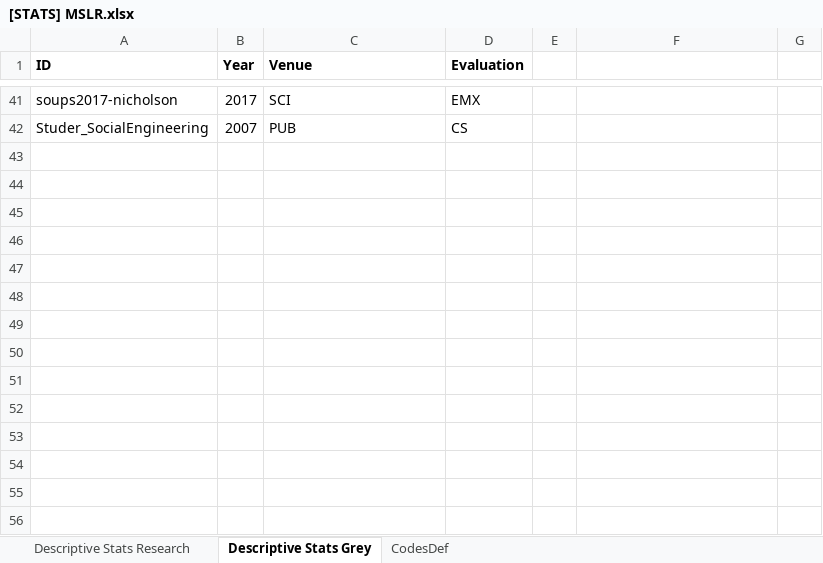
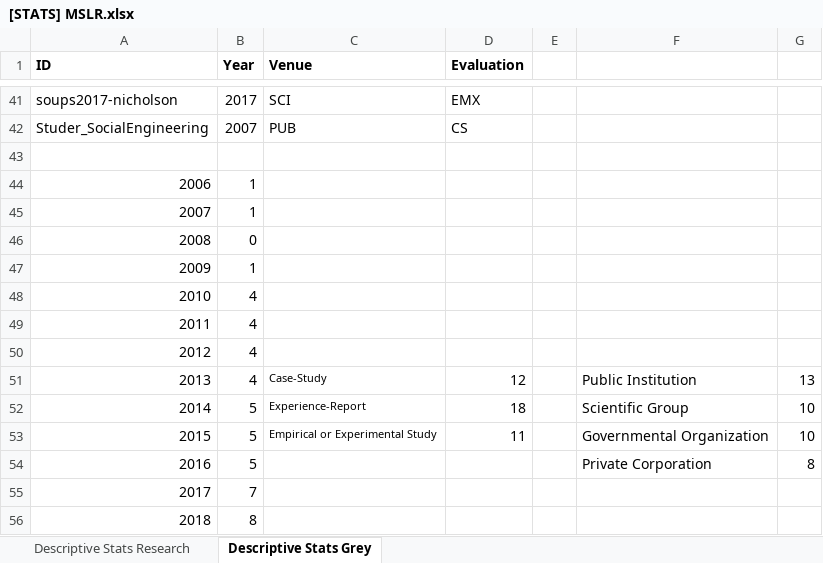
Before and after one commit to maelstromdat/EU-ANITA-JADS, an Excel workbook: T5.1/MSLR/[STATS] MSLR.xlsx, sheet Descriptive Stats Grey, drawn as a sheet; only a part is shown, gaps mark what is left out; values as stored, in another font and other column widths than the file's, no borders; charts and pictures not drawn; the diff names each change by its address in the sheet, - before the commit and + after, or states it on an @@ line.

```diff
--- a/T5.1/MSLR/[STATS] MSLR.xlsx (sheet Descriptive Stats Grey)
+++ b/T5.1/MSLR/[STATS] MSLR.xlsx (sheet Descriptive Stats Grey)
-sheet tab: CodesDef
+row 43: (empty)
+row 44: 2006 | 1
+row 45: 2007 | 1
+row 46: 2008 | 0
+row 47: 2009 | 1
+row 48: 2010 | 4
+row 49: 2011 | 4
+row 50: 2012 | 4
+row 51: 2013 | 4 | Case-Study | 12 |  | Public Institution | 13
+row 52: 2014 | 5 | Experience-Report | 18 |  | Scientific Group | 10
+row 53: 2015 | 5 | Empirical or Experimental Study | 11 |  | Governmental Organization | 10
+row 54: 2016 | 5 |  |  |  | Private Corporation | 8
+row 55: 2017 | 7
+row 56: 2018 | 8
```
Also changed, not shown: sheet Descriptive Stats Research, charts or pictures, 47 other files.
